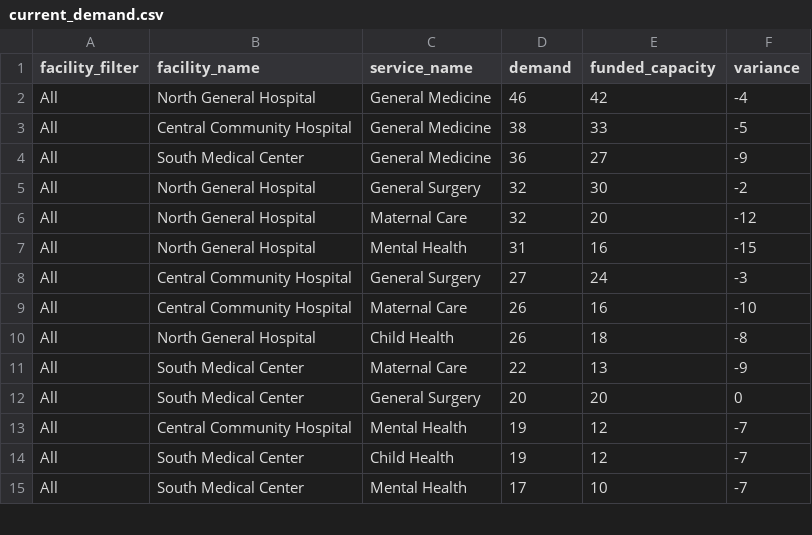
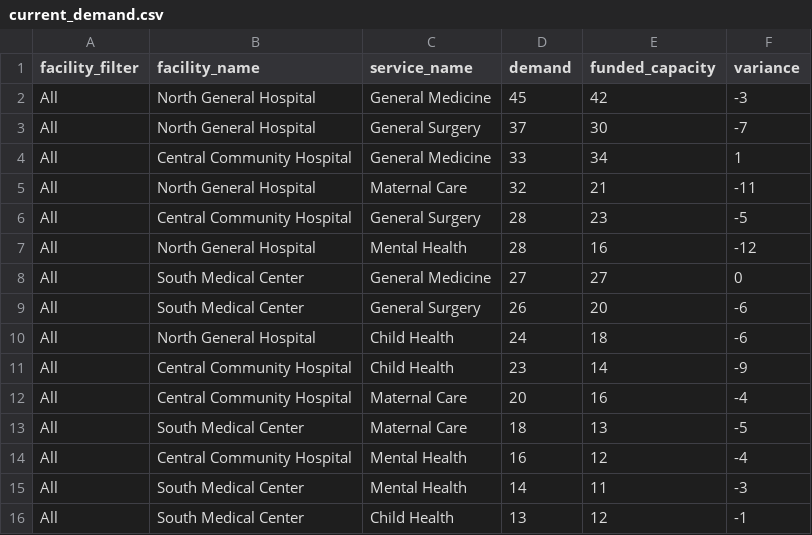
Before and after one commit to UrNA1VE/hospital-capacity-app, a CSV file: data/dashboard_prepared/current_demand.csv, drawn as a sheet; only a part is shown; the diff covers the shown part only.

```diff
--- a/data/dashboard_prepared/current_demand.csv
+++ b/data/dashboard_prepared/current_demand.csv
@@ -1,15 +1,16 @@
 facility_filter,facility_name,service_name,demand,funded_capacity,variance
-All,North General Hospital,General Medicine,46,42,-4
-All,Central Community Hospital,General Medicine,38,33,-5
-All,South Medical Center,General Medicine,36,27,-9
-All,North General Hospital,General Surgery,32,30,-2
-All,North General Hospital,Maternal Care,32,20,-12
-All,North General Hospital,Mental Health,31,16,-15
-All,Central Community Hospital,General Surgery,27,24,-3
-All,Central Community Hospital,Maternal Care,26,16,-10
-All,North General Hospital,Child Health,26,18,-8
-All,South Medical Center,Maternal Care,22,13,-9
-All,South Medical Center,General Surgery,20,20,0
-All,Central Community Hospital,Mental Health,19,12,-7
-All,South Medical Center,Child Health,19,12,-7
-All,South Medical Center,Mental Health,17,10,-7
+All,North General Hospital,General Medicine,45,42,-3
+All,North General Hospital,General Surgery,37,30,-7
+All,Central Community Hospital,General Medicine,33,34,1
+All,North General Hospital,Maternal Care,32,21,-11
+All,Central Community Hospital,General Surgery,28,23,-5
+All,North General Hospital,Mental Health,28,16,-12
+All,South Medical Center,General Medicine,27,27,0
+All,South Medical Center,General Surgery,26,20,-6
+All,North General Hospital,Child Health,24,18,-6
+All,Central Community Hospital,Child Health,23,14,-9
+All,Central Community Hospital,Maternal Care,20,16,-4
+All,South Medical Center,Maternal Care,18,13,-5
+All,Central Community Hospital,Mental Health,16,12,-4
+All,South Medical Center,Mental Health,14,11,-3
+All,South Medical Center,Child Health,13,12,-1
```
Also changed, not shown: 2 added rows, 3 removed rows and 30 edited cells elsewhere in this file, data/dashboard_prepared/capacity.csv, data/dashboard_prepared/census.csv, 21 other files.
